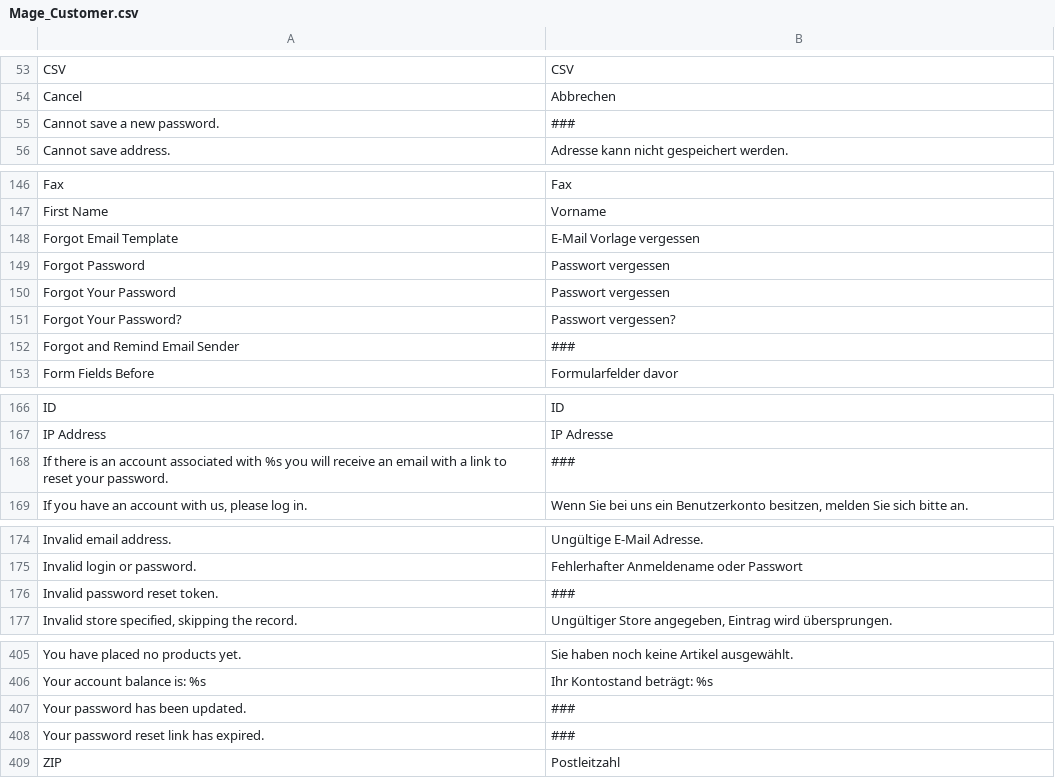
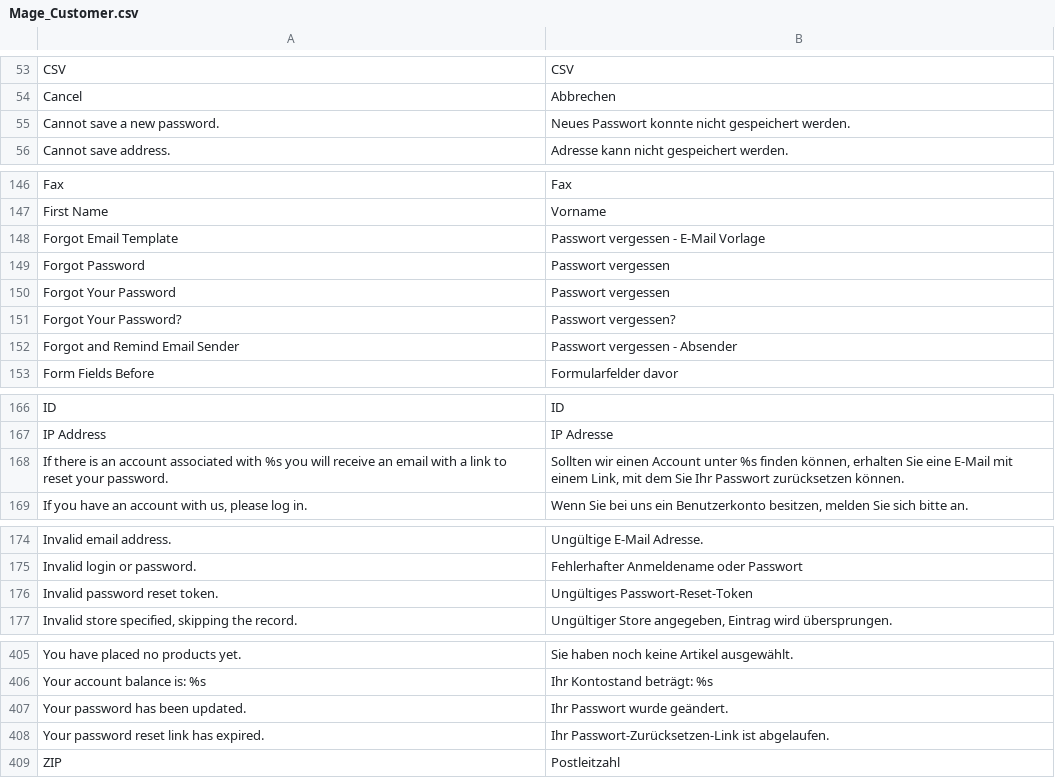
Before and after one commit to riconeitzel/German_LocalePack_de_DE, a CSV file: app/locale/de_DE/Mage_Customer.csv, drawn as a sheet; only a part is shown, gaps mark what is left out; the diff covers the shown part only; the diff names each change by its address in the sheet, - before the commit and + after, or states it on an @@ line.

```diff
--- a/app/locale/de_DE/Mage_Customer.csv
+++ b/app/locale/de_DE/Mage_Customer.csv
-B55: ###
+B55: Neues Passwort konnte nicht gespeichert werden.
-B148: E-Mail Vorlage vergessen
+B148: Passwort vergessen - E-Mail Vorlage
-B152: ###
+B152: Passwort vergessen - Absender
-B168: ###
+B168: Sollten wir einen Account unter %s finden können, erhalten Sie eine E-Mail mit einem Link, mit dem Sie Ihr Passwort zurücksetzen können.
-B176: ###
+B176: Ungültiges Passwort-Reset-Token
-B407: ###
+B407: Ihr Passwort wurde geändert.
-B408: ###
+B408: Ihr Passwort-Zurücksetzen-Link ist abgelaufen.
```
Also changed, not shown: 2 edited cells elsewhere in this file, app/locale/de_DE/Mage_Adminhtml.csv, app/locale/de_DE/Mage_Catalog.csv, 10 other files.
